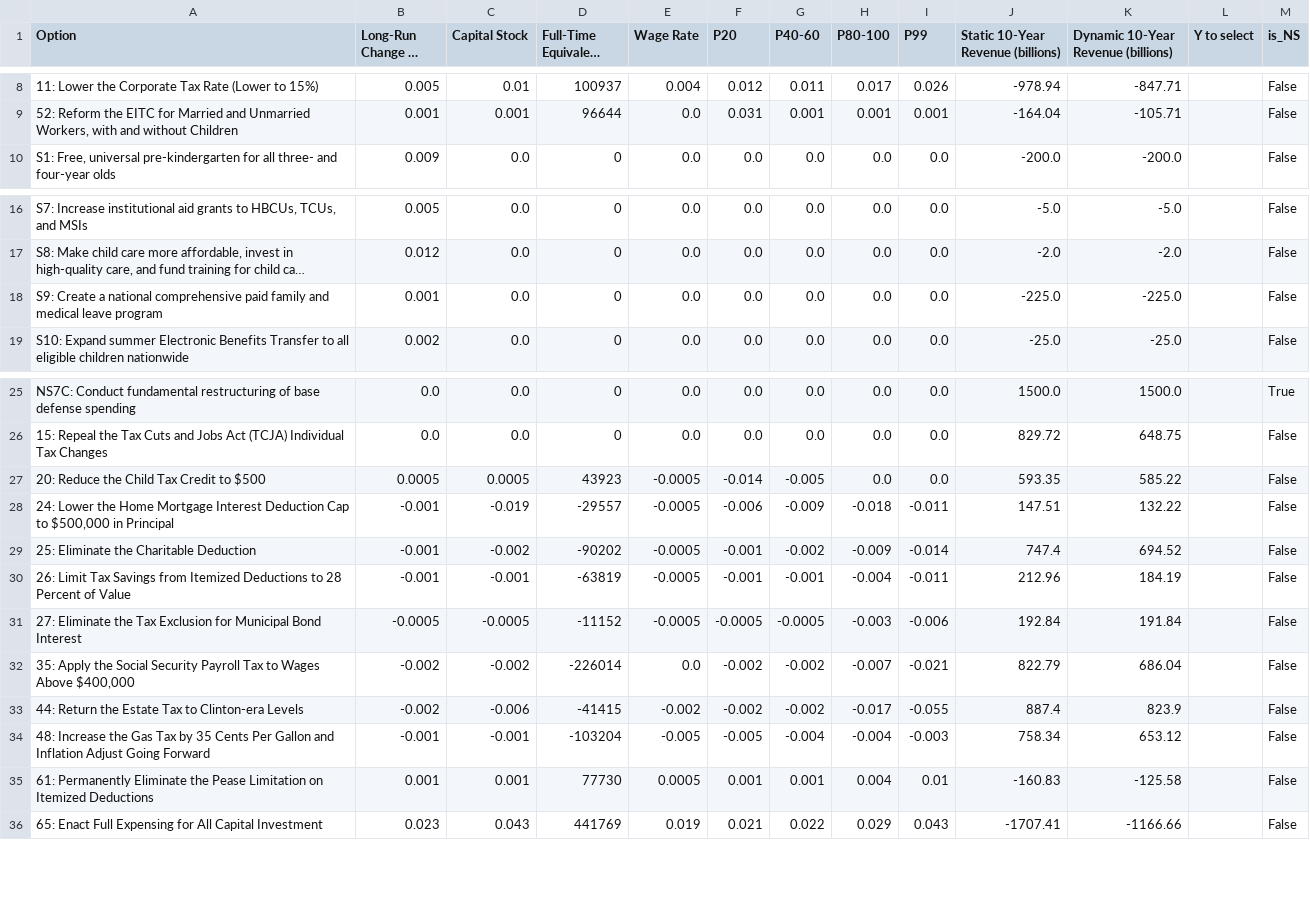
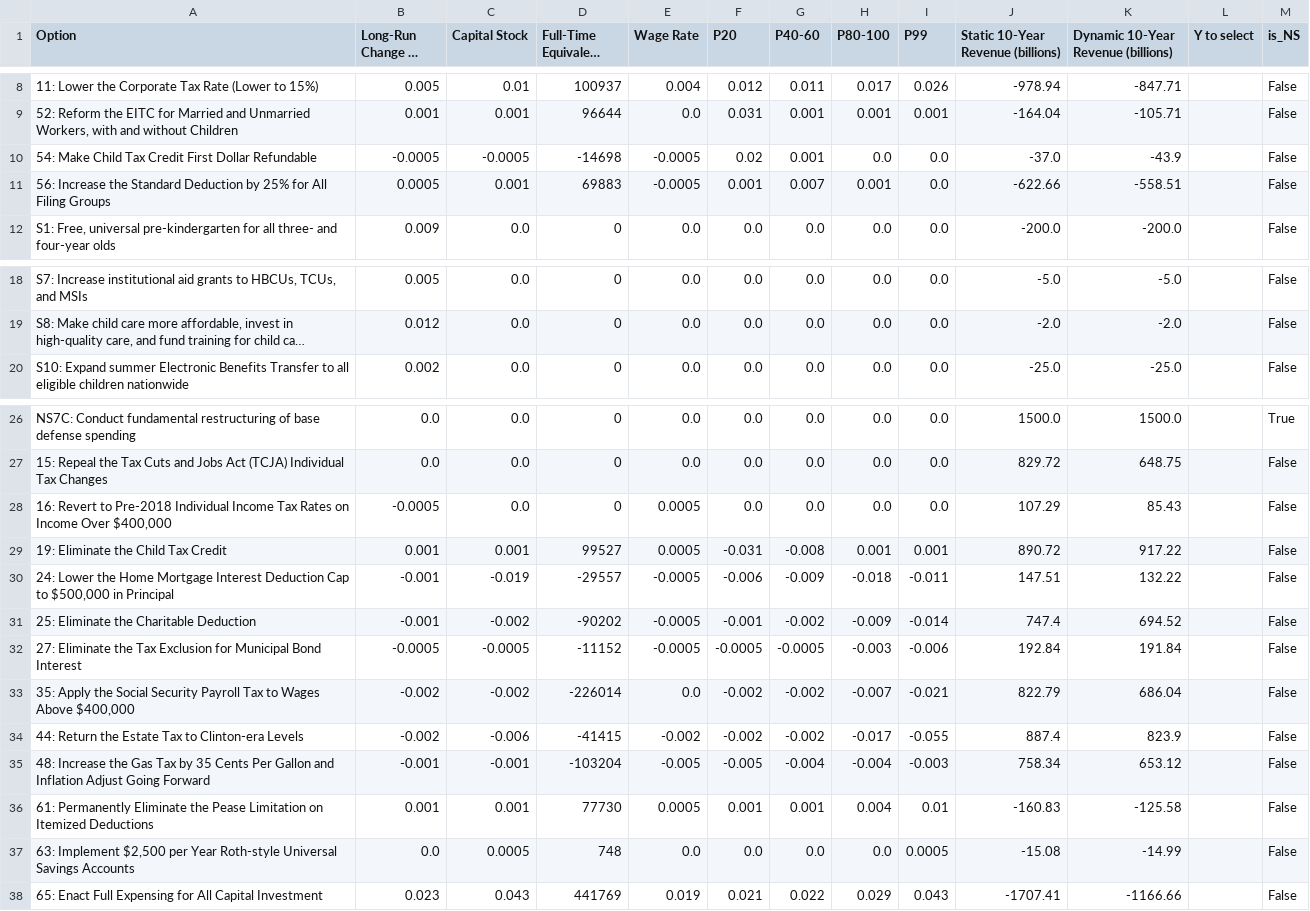
Before and after one commit to kbsimms/ijab2025_econ, a CSV file: outputs/defense/max_gdp_defense-2500.csv, drawn as a sheet; only a part is shown, gaps mark what is left out; long unchanged cells end in …; removed rows and columns are numbered as before the commit, all else as after; the diff names each change by its address in the sheet, - before the commit and + after, or states it on an @@ line.

```diff
--- a/outputs/defense/max_gdp_defense-2500.csv
+++ b/outputs/defense/max_gdp_defense-2500.csv
+row 10: 54: Make Child Tax Credit First Dollar Refundable | -0.0005 | -0.0005 | -14698 | -0.0005 | 0.02 | 0.001 | 0.0 | 0.0 | -37.0 | -43.9 |  | False
+row 11: 56: Increase the Standard Deduction by 25% for All Filing Groups | 0.0005 | 0.001 | 69883 | -0.0005 | 0.001 | 0.007 | 0.001 | 0.0 | -622.66 | -558.51 |  | False
-row 18: S9: Create a national comprehensive paid family and medical leave program | 0.001 | 0.0 | 0 | 0.0 | 0.0 | 0.0 | 0.0 | 0.0 | -225.0 | -225.0 |  | False
-row 27: 20: Reduce the Child Tax Credit to $500 | 0.0005 | 0.0005 | 43923 | -0.0005 | -0.014 | -0.005 | 0.0 | 0.0 | 593.35 | 585.22 |  | False
+row 28: 16: Revert to Pre-2018 Individual Income Tax Rates on Income Over $400,000 | -0.0005 | 0.0 | 0 | 0.0005 | 0.0 | 0.0 | 0.0 | 0.0 | 107.29 | 85.43 |  | False
+row 29: 19: Eliminate the Child Tax Credit | 0.001 | 0.001 | 99527 | 0.0005 | -0.031 | -0.008 | 0.001 | 0.001 | 890.72 | 917.22 |  | False
-row 30: 26: Limit Tax Savings from Itemized Deductions to 28 Percent of Value | -0.001 | -0.001 | -63819 | -0.0005 | -0.001 | -0.001 | -0.004 | -0.011 | 212.96 | 184.19 |  | False
+row 37: 63: Implement $2,500 per Year Roth-style Universal Savings Accounts | 0.0 | 0.0005 | 748 | 0.0 | 0.0 | 0.0 | 0.0 | 0.0005 | -15.08 | -14.99 |  | False
```
Also changed, not shown: max_gdp.csv, outputs/defense/max_gdp_defense-1000.csv, 23 other files.
